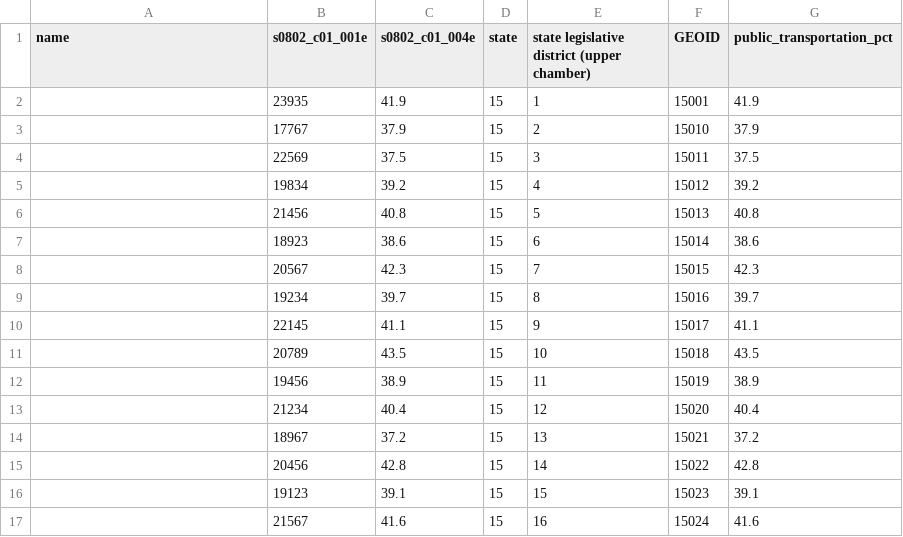
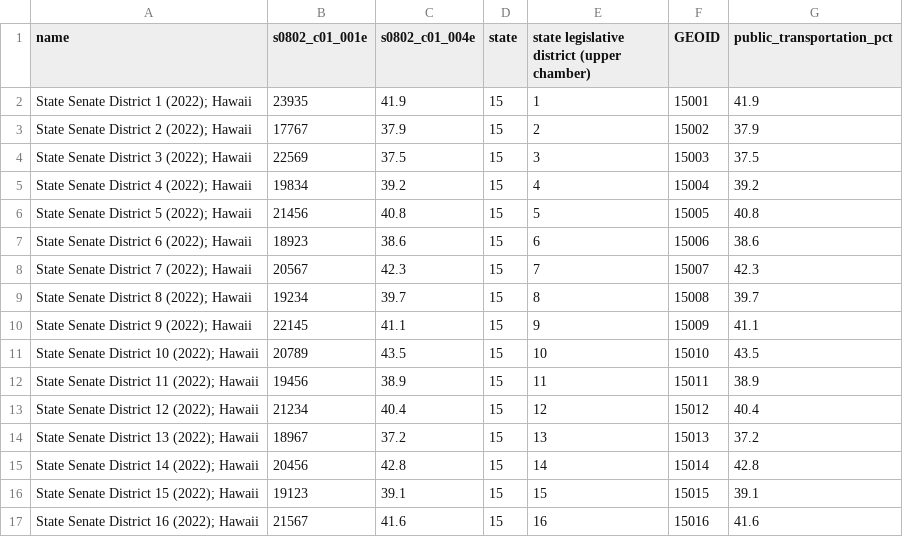
Before and after one commit to dtomkatsu/hawaii-appleseed-dashboard, a CSV file: data/processed/hawaii_senate_transport_2023.csv, drawn as a sheet; only a part is shown; the diff covers the shown part only.

```diff
--- a/data/processed/hawaii_senate_transport_2023.csv
+++ b/data/processed/hawaii_senate_transport_2023.csv
@@ -1,17 +1,17 @@
 name,s0802_c01_001e,s0802_c01_004e,state,state legislative district (upper chamber),GEOID,public_transportation_pct
-,23935,41.9,15,1,15001,41.9
-,17767,37.9,15,2,15010,37.9
-,22569,37.5,15,3,15011,37.5
-,19834,39.2,15,4,15012,39.2
-,21456,40.8,15,5,15013,40.8
-,18923,38.6,15,6,15014,38.6
-,20567,42.3,15,7,15015,42.3
-,19234,39.7,15,8,15016,39.7
-,22145,41.1,15,9,15017,41.1
-,20789,43.5,15,10,15018,43.5
-,19456,38.9,15,11,15019,38.9
-,21234,40.4,15,12,15020,40.4
-,18967,37.2,15,13,15021,37.2
-,20456,42.8,15,14,15022,42.8
-,19123,39.1,15,15,15023,39.1
-,21567,41.6,15,16,15024,41.6
+"State Senate District 1 (2022); Hawaii",23935,41.9,15,1,15001,41.9
+"State Senate District 2 (2022); Hawaii",17767,37.9,15,2,15002,37.9
+"State Senate District 3 (2022); Hawaii",22569,37.5,15,3,15003,37.5
+"State Senate District 4 (2022); Hawaii",19834,39.2,15,4,15004,39.2
+"State Senate District 5 (2022); Hawaii",21456,40.8,15,5,15005,40.8
+"State Senate District 6 (2022); Hawaii",18923,38.6,15,6,15006,38.6
+"State Senate District 7 (2022); Hawaii",20567,42.3,15,7,15007,42.3
+"State Senate District 8 (2022); Hawaii",19234,39.7,15,8,15008,39.7
+"State Senate District 9 (2022); Hawaii",22145,41.1,15,9,15009,41.1
+"State Senate District 10 (2022); Hawaii",20789,43.5,15,10,15010,43.5
+"State Senate District 11 (2022); Hawaii",19456,38.9,15,11,15011,38.9
+"State Senate District 12 (2022); Hawaii",21234,40.4,15,12,15012,40.4
+"State Senate District 13 (2022); Hawaii",18967,37.2,15,13,15013,37.2
+"State Senate District 14 (2022); Hawaii",20456,42.8,15,14,15014,42.8
+"State Senate District 15 (2022); Hawaii",19123,39.1,15,15,15015,39.1
+"State Senate District 16 (2022); Hawaii",21567,41.6,15,16,15016,41.6
```
Also changed, not shown: 18 edited cells elsewhere in this file, data/processed/hawaii_house_transport_2023.csv, 4 other files.
